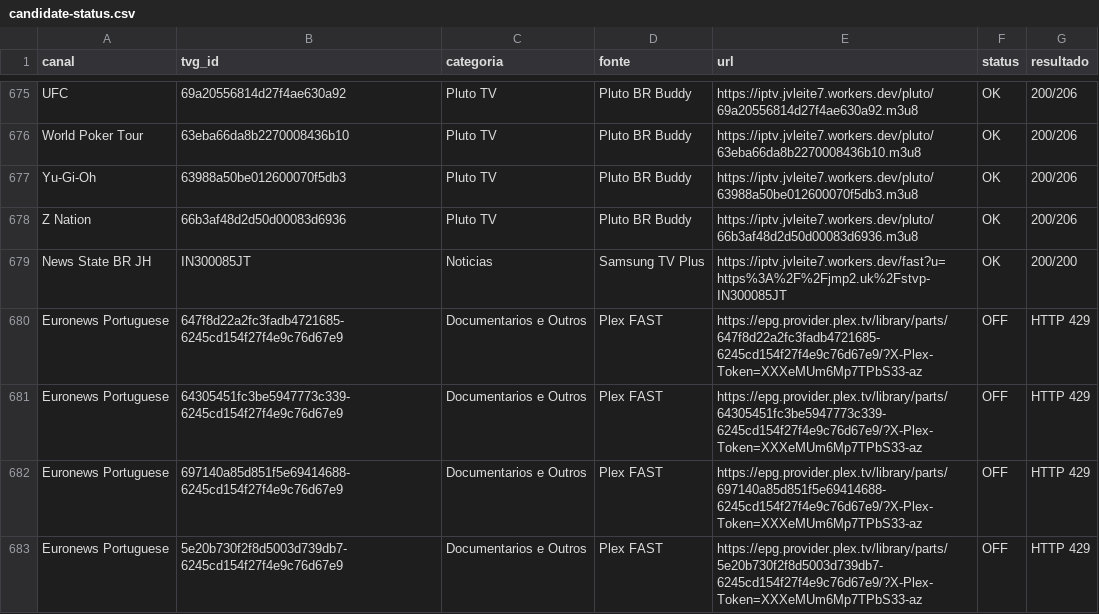
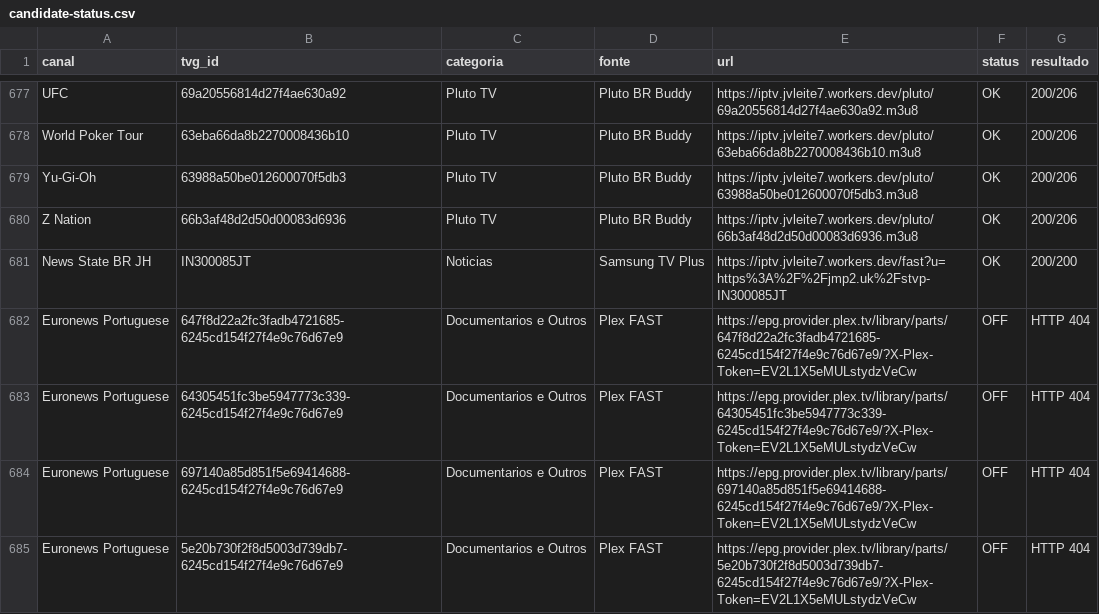
Before and after one commit to feijaum/iptv, a CSV file: candidate-status.csv, drawn as a sheet; only a part is shown, gaps mark what is left out; the diff covers the shown part only.

```diff
--- a/candidate-status.csv
+++ b/candidate-status.csv
@@ -679,5 +681,5 @@ Z Nation,66b3af48d2d50d00083d6936,Pluto TV,Pluto BR Buddy,https://iptv.jvleite7.
 News State BR JH,IN300085JT,Noticias,Samsung TV Plus,https://iptv.jvleite7.workers.dev/fast?u=https%3A%2F%2Fjmp2.uk%2Fstvp-IN300085JT,OK,200/200
-Euronews Portuguese,647f8d22a2fc3fadb4721685-6245cd154f27f4e9c76d67e9,Documentarios e Outros,Plex FAST,https://epg.provider.plex.tv/library/parts/647f8d22a2fc3fadb4721685-6245cd154f27f4e9c76d67e9/?X-Plex-Token=XXXeMUm6Mp7TPbS33-az,OFF,HTTP 429
-Euronews Portuguese,64305451fc3be5947773c339-6245cd154f27f4e9c76d67e9,Documentarios e Outros,Plex FAST,https://epg.provider.plex.tv/library/parts/64305451fc3be5947773c339-6245cd154f27f4e9c76d67e9/?X-Plex-Token=XXXeMUm6Mp7TPbS33-az,OFF,HTTP 429
-Euronews Portuguese,697140a85d851f5e69414688-6245cd154f27f4e9c76d67e9,Documentarios e Outros,Plex FAST,https://epg.provider.plex.tv/library/parts/697140a85d851f5e69414688-6245cd154f27f4e9c76d67e9/?X-Plex-Token=XXXeMUm6Mp7TPbS33-az,OFF,HTTP 429
-Euronews Portuguese,5e20b730f2f8d5003d739db7-6245cd154f27f4e9c76d67e9,Documentarios e Outros,Plex FAST,https://epg.provider.plex.tv/library/parts/5e20b730f2f8d5003d739db7-6245cd154f27f4e9c76d67e9/?X-Plex-Token=XXXeMUm6Mp7TPbS33-az,OFF,HTTP 429
+Euronews Portuguese,647f8d22a2fc3fadb4721685-6245cd154f27f4e9c76d67e9,Documentarios e Outros,Plex FAST,https://epg.provider.plex.tv/library/parts/647f8d22a2fc3fadb4721685-6245cd154f27f4e9c76d67e9/?X-Plex-Token=EV2L1X5eMULstydzVeCw,OFF,HTTP 404
+Euronews Portuguese,64305451fc3be5947773c339-6245cd154f27f4e9c76d67e9,Documentarios e Outros,Plex FAST,https://epg.provider.plex.tv/library/parts/64305451fc3be5947773c339-6245cd154f27f4e9c76d67e9/?X-Plex-Token=EV2L1X5eMULstydzVeCw,OFF,HTTP 404
+Euronews Portuguese,697140a85d851f5e69414688-6245cd154f27f4e9c76d67e9,Documentarios e Outros,Plex FAST,https://epg.provider.plex.tv/library/parts/697140a85d851f5e69414688-6245cd154f27f4e9c76d67e9/?X-Plex-Token=EV2L1X5eMULstydzVeCw,OFF,HTTP 404
+Euronews Portuguese,5e20b730f2f8d5003d739db7-6245cd154f27f4e9c76d67e9,Documentarios e Outros,Plex FAST,https://epg.provider.plex.tv/library/parts/5e20b730f2f8d5003d739db7-6245cd154f27f4e9c76d67e9/?X-Plex-Token=EV2L1X5eMULstydzVeCw,OFF,HTTP 404
```
Also changed, not shown: 2 added rows and 90 edited cells elsewhere in this file, stream-status.csv, 3 other files.
